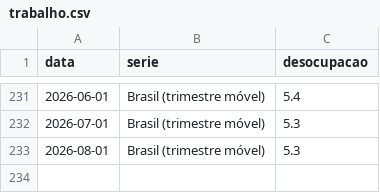
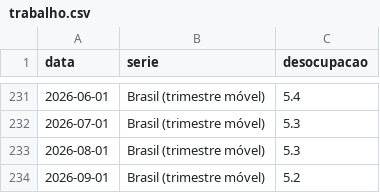
Before and after one commit to pietrosalvador5-boop/painel-economico-fecomercio-rs, a CSV file: dados/trabalho.csv, drawn as a sheet; only a part is shown, gaps mark what is left out.

```diff
--- a/dados/trabalho.csv
+++ b/dados/trabalho.csv
@@ -233 +233,2 @@ data,serie,desocupacao
 2026-08-01,Brasil (trimestre móvel),5.3
+2026-09-01,Brasil (trimestre móvel),5.2
```
Also changed, not shown: dados/juros_cambio.csv, 1 other file.
